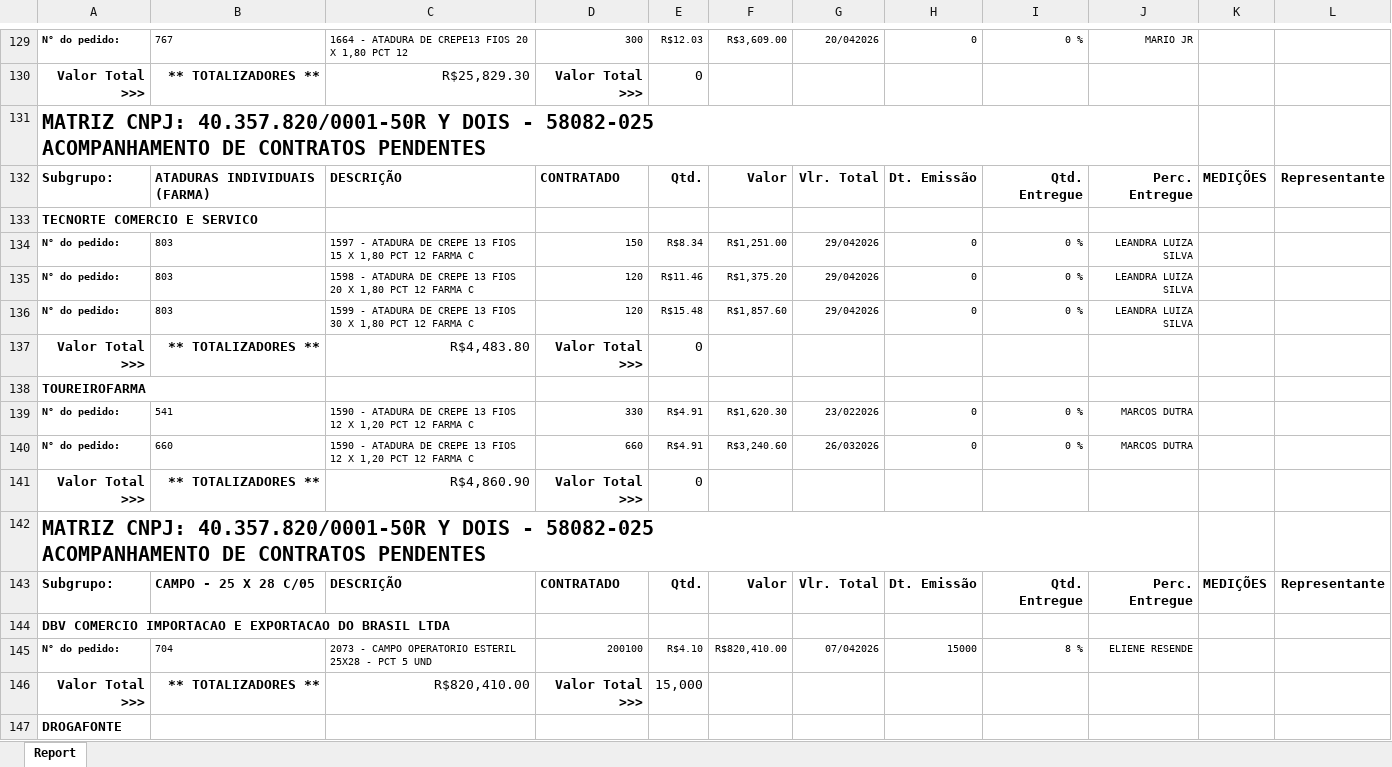
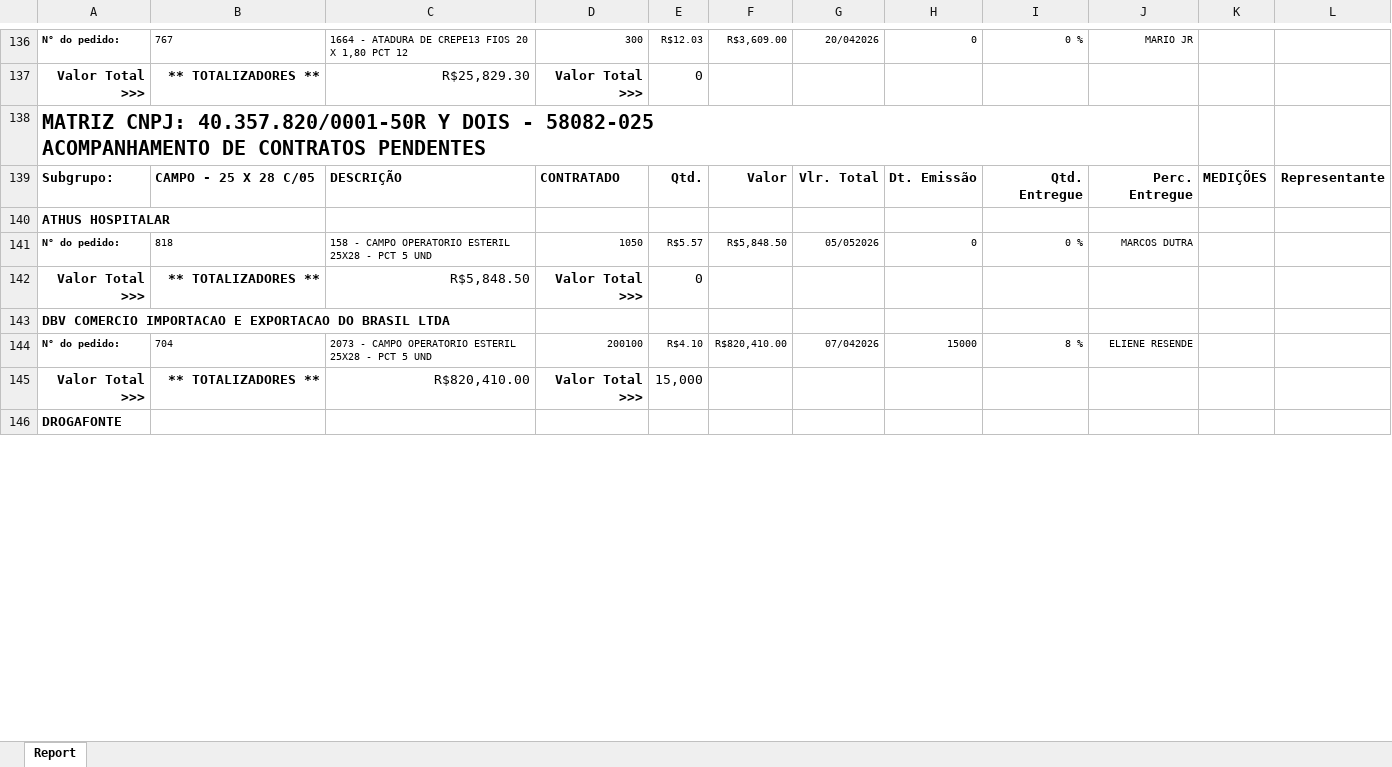
Before and after one commit to fabiosilvavendas-byte/CRM_Medtextil2.0, an Excel workbook: dados/PEDIDOSPENDENTES.xlsx, sheet Report, drawn as a sheet; only a part is shown, gaps mark what is left out; values as stored, in another font and other column widths than the file's, no borders; removed rows and columns are numbered as before the commit, all else as after; the diff covers the shown part only; the diff names each change by its address in the sheet, - before the commit and + after, or states it on an @@ line.

```diff
--- a/dados/PEDIDOSPENDENTES.xlsx (sheet Report)
+++ b/dados/PEDIDOSPENDENTES.xlsx (sheet Report)
@@ row 132 moved to row 127: Subgrupo: @@
-row 133: TECNORTE COMERCIO E SERVICO
-row 134: N° do pedido: | 803 | 1597 - ATADURA DE CREPE 13 FIOS 15 X 1,80 PCT 12 FARMA C | 150 | R$8.34 | R$1,251.00 | 29/042026 | 0 | 0 % | LEANDRA LUIZA SILVA
-row 135: N° do pedido: | 803 | 1598 - ATADURA DE CREPE 13 FIOS 20 X 1,80 PCT 12 FARMA C | 120 | R$11.46 | R$1,375.20 | 29/042026 | 0 | 0 % | LEANDRA LUIZA SILVA
-row 136: N° do pedido: | 803 | 1599 - ATADURA DE CREPE 13 FIOS 30 X 1,80 PCT 12 FARMA C | 120 | R$15.48 | R$1,857.60 | 29/042026 | 0 | 0 % | LEANDRA LUIZA SILVA
-row 137: Valor Total >>> | ** TOTALIZADORES ** | R$4,483.80 | Valor Total >>> | 0
-row 138: TOUREIROFARMA
-row 139: N° do pedido: | 541 | 1590 - ATADURA DE CREPE 13 FIOS 12 X 1,20 PCT 12 FARMA C | 330 | R$4.91 | R$1,620.30 | 23/022026 | 0 | 0 % | MARCOS DUTRA
-row 140: N° do pedido: | 660 | 1590 - ATADURA DE CREPE 13 FIOS 12 X 1,20 PCT 12 FARMA C | 660 | R$4.91 | R$3,240.60 | 26/032026 | 0 | 0 % | MARCOS DUTRA
-row 141: Valor Total >>> | ** TOTALIZADORES ** | R$4,860.90 | Valor Total >>> | 0
@@ row 142 moved to row 126: MATRIZ CNPJ: 40.357.820/0001-50R Y DOIS … @@
+row 140: ATHUS HOSPITALAR
+row 141: N° do pedido: | 818 | 158 - CAMPO OPERATORIO ESTERIL 25X28 - PCT 5 UND | 1050 | R$5.57 | R$5,848.50 | 05/052026 | 0 | 0 % | MARCOS DUTRA
+row 142: Valor Total >>> | ** TOTALIZADORES ** | R$5,848.50 | Valor Total >>> | 0
```
Also changed, not shown: 115 added rows, 11 removed rows, 10 moved rows, 32 edited cells and cell formats elsewhere in this sheet, dados/CONSULTA_VENDEDORES.xlsx.
